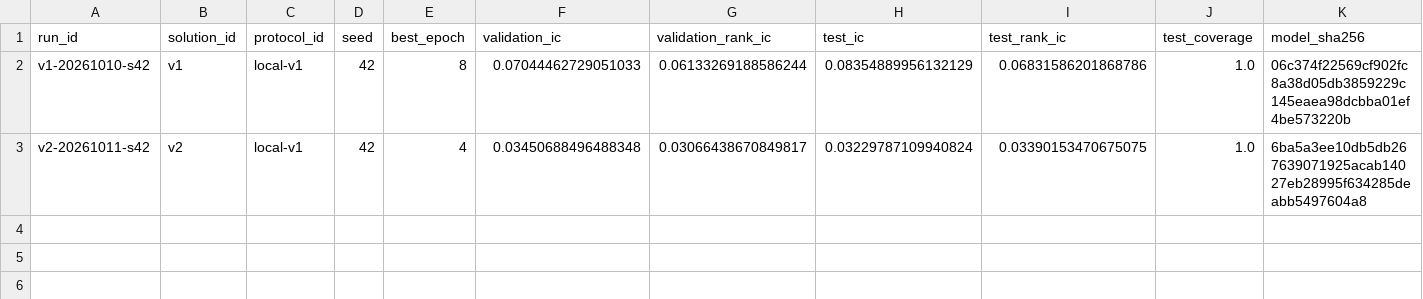
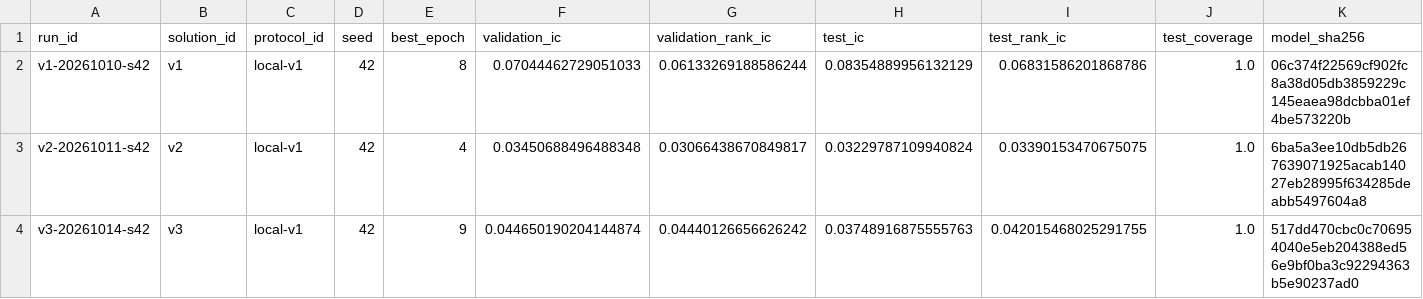
Before and after one commit to ChangzheMa/jycapital, a CSV file: experiments/runs.csv, drawn as a sheet; only a part is shown; rows hold the shown columns only; the diff names each change by its address in the sheet, - before the commit and + after, or states it on an @@ line.

```diff
--- a/experiments/runs.csv
+++ b/experiments/runs.csv
+row 4: v3-20261014-s42 | v3 | local-v1 | 42 | 9 | 0.044650190204144874 | 0.04440126656626242 | 0.03748916875555763 | 0.042015468025291755 | 1.0 | 517dd470cbc0c706954040e5eb204388ed56e9bf0ba3c92294363b5e90237ad0
```
Also changed, not shown: 6 other files.
